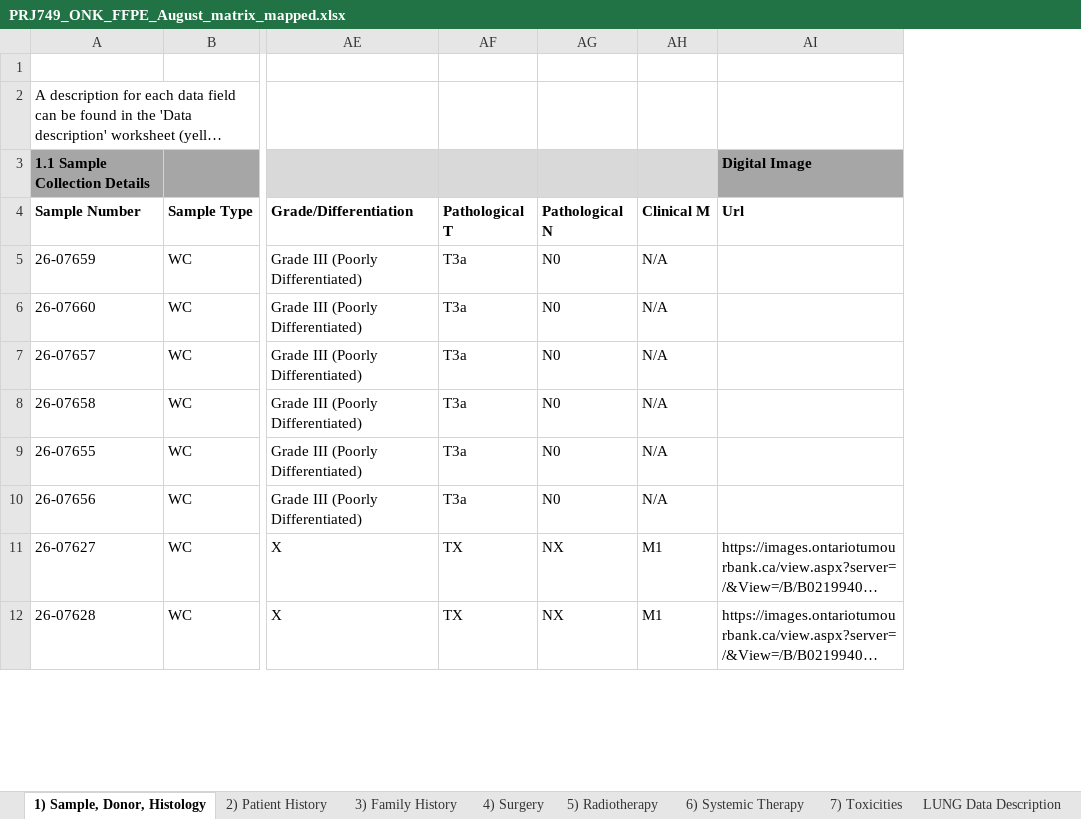
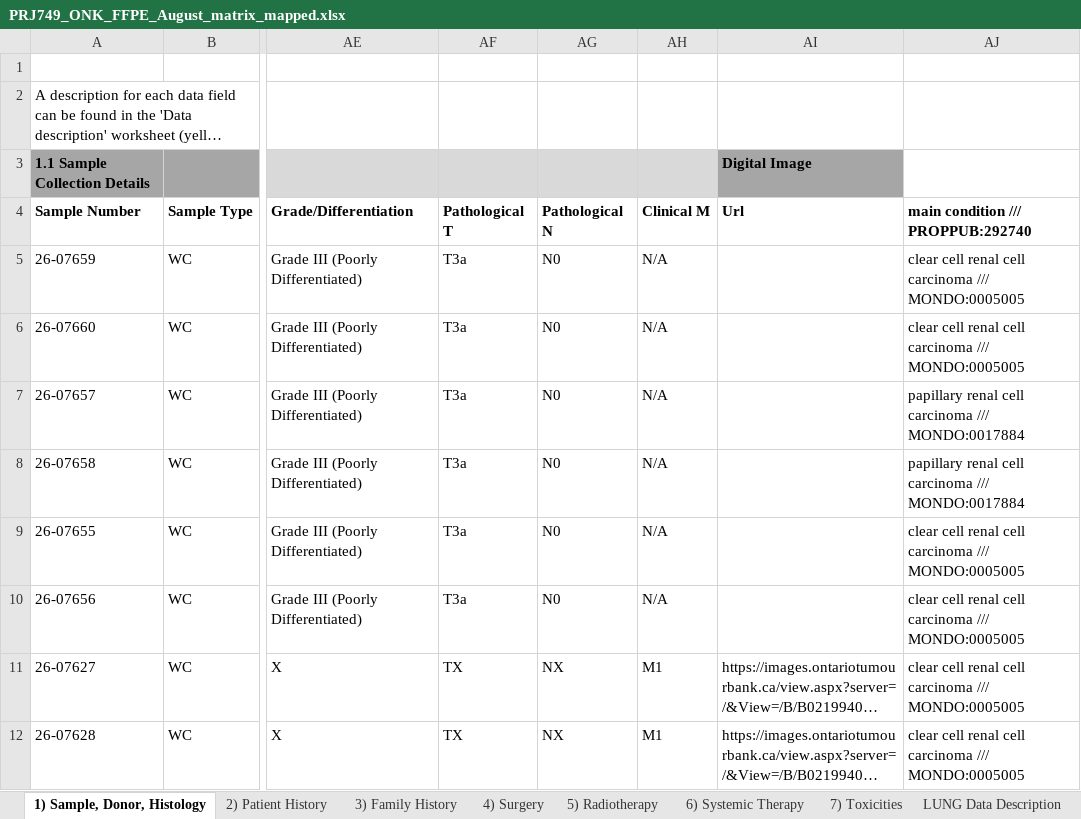
Before and after one commit to sonamiklovicova/interactive_merger_second_identifier, an Excel workbook: out/PRJ749_ONK_FFPE_August_matrix_mapped.xlsx, sheet 1) Sample, Donor, Histology, drawn as a sheet; only a part is shown, gaps mark what is left out; long unchanged cells end in …; values as stored, in another font and other column widths than the file's, no borders; charts and pictures and conditional formats not drawn; the diff names each change by its address in the sheet, - before the commit and + after, or states it on an @@ line.

```diff
--- a/out/PRJ749_ONK_FFPE_August_matrix_mapped.xlsx (sheet 1) Sample, Donor, Histology)
+++ b/out/PRJ749_ONK_FFPE_August_matrix_mapped.xlsx (sheet 1) Sample, Donor, Histology)
+column AJ, rows 4-12: main condition /// PROPPUB:292740 | clear cell renal cell carcinoma /// MONDO:0005005 | clear cell renal cell carcinoma /// MONDO:0005005 | papillary renal cell carcinoma /// MONDO:0017884 | papillary renal cell carcinoma /// MONDO:0017884 | clear cell renal cell carcinoma /// MONDO:0005005 | clear cell renal cell carcinoma /// MONDO:0005005 | clear cell renal cell carcinoma /// MONDO:0005005 | clear cell renal cell carcinoma /// MONDO:0005005
```
Also changed, not shown: other sheet tabs.
